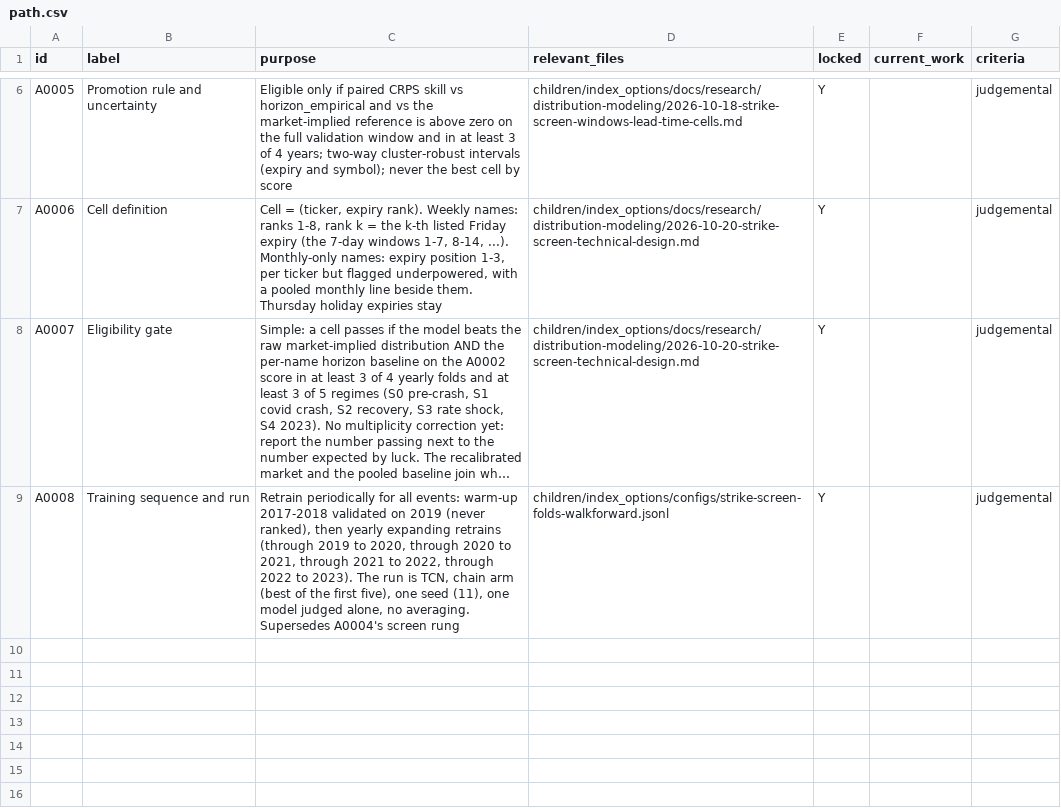
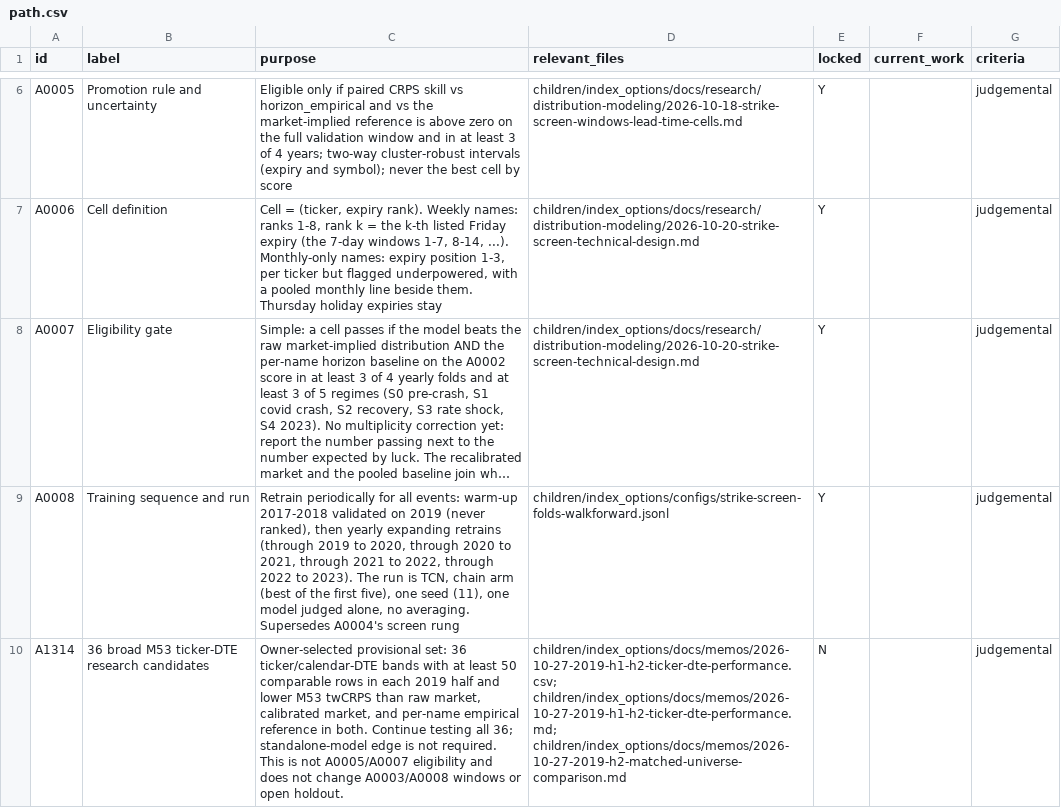
Before and after one commit to gdrusse/dskit, a CSV file: children/index_options/docs/decisioning/path.csv, drawn as a sheet; only a part is shown, gaps mark what is left out; long unchanged cells end in …; the diff names each change by its address in the sheet, - before the commit and + after, or states it on an @@ line.

```diff
--- a/children/index_options/docs/decisioning/path.csv
+++ b/children/index_options/docs/decisioning/path.csv
+row 10: A1314 | 36 broad M53 ticker-DTE research candidates | Owner-selected provisional set: 36 ticker/calendar-DTE bands with at least 50 comparable rows in each 2019 half and lower M53 twCRPS than raw market, calibrated market, and per-name empirical reference in both. Continue testing all 36; standalone-model edge is not required. This is not A0005/A0007 eligibility and does not change A0003/A0008 windows or open holdout. | children/index_options/docs/memos/2026-10-27-2019-h1-h2-ticker-dte-performance.csv; children/index_options/docs/memos/2026-10-27-2019-h1-h2-ticker-dte-performance.md; children/index_options/docs/memos/2026-10-27-2019-h2-matched-universe-comparison.md | N |  | judgemental
```
Also changed, not shown: 3 other files.
